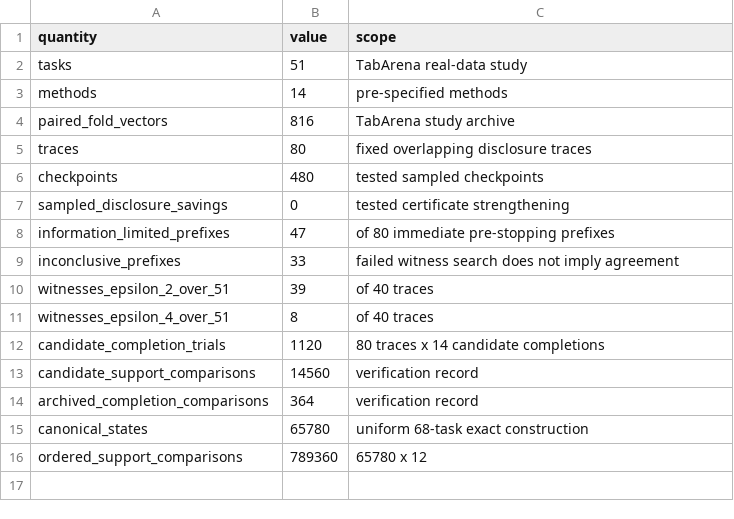
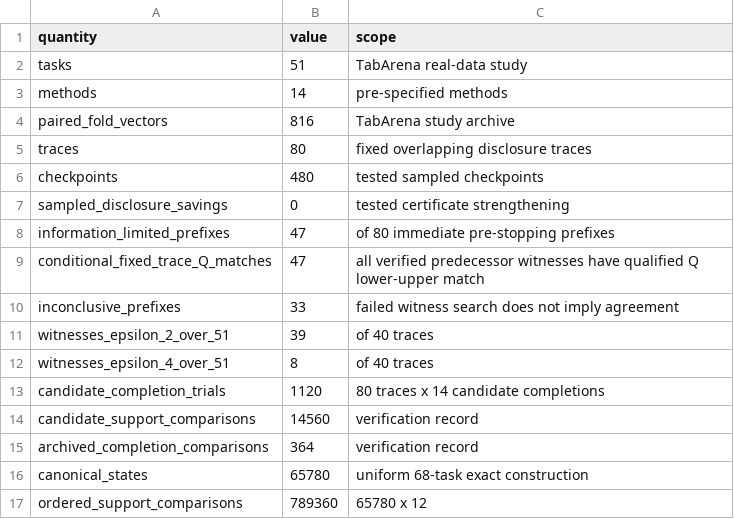
Before and after one commit to shaikhamalkawi-ux/Decision-Stability-in-Multi-Task-AI-Leaderboards-Verified-Boundaries-under-Task-Reweighting, a CSV file: g2-kbs/results/primary_summary.csv, drawn as a sheet.

Commit message:
Record 47 conditional fixed-trace Q matches

```diff
--- a/g2-kbs/results/primary_summary.csv
+++ b/g2-kbs/results/primary_summary.csv
@@ -8,2 +8,3 @@ sampled_disclosure_savings,0,tested certificate strengthening
 information_limited_prefixes,47,of 80 immediate pre-stopping prefixes
+conditional_fixed_trace_Q_matches,47,all verified predecessor witnesses have qualified Q lower-upper match
 inconclusive_prefixes,33,failed witness search does not imply agreement
```
